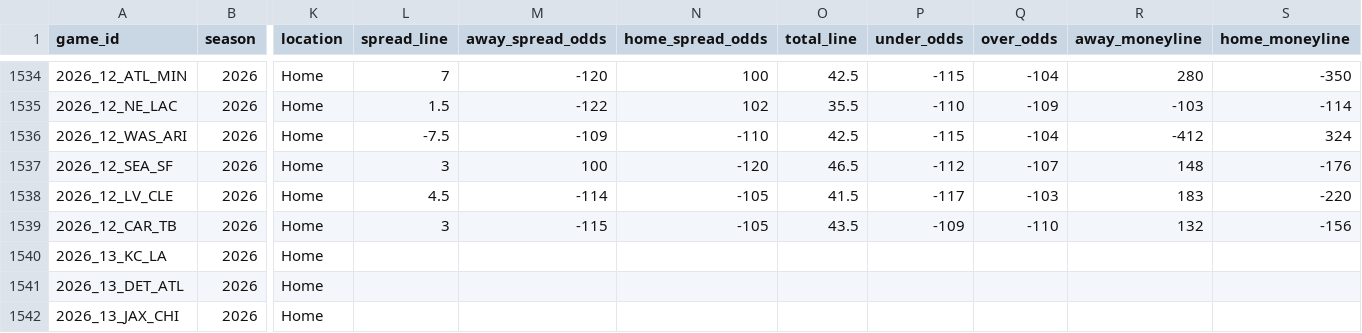
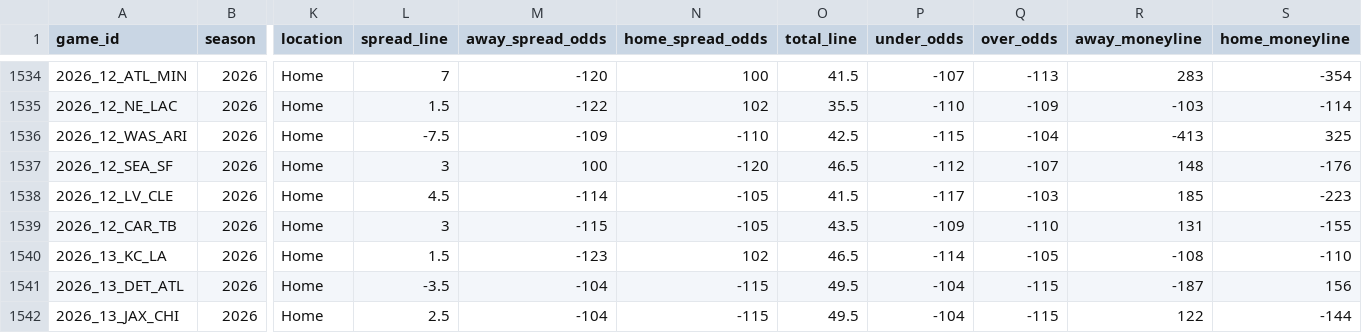
Before and after one commit to GeddyLifeson/nfl-dashboard, a CSV file: data/games.csv, drawn as a sheet; only a part is shown, gaps mark what is left out; the diff covers the shown part only; the diff names each change by its address in the sheet, - before the commit and + after, or states it on an @@ line.

```diff
--- a/data/games.csv
+++ b/data/games.csv
-O1534 (total_line): 42.5
+O1534 (total_line): 41.5
-P1534 (under_odds): -115
+P1534 (under_odds): -107
-Q1534 (over_odds): -104
+Q1534 (over_odds): -113
-R1534 (away_moneyline): 280
+R1534 (away_moneyline): 283
-S1534 (home_moneyline): -350
+S1534 (home_moneyline): -354
-R1536 (away_moneyline): -412
+R1536 (away_moneyline): -413
-S1536 (home_moneyline): 324
+S1536 (home_moneyline): 325
-R1538 (away_moneyline): 183
+R1538 (away_moneyline): 185
-S1538 (home_moneyline): -220
+S1538 (home_moneyline): -223
-R1539 (away_moneyline): 132
+R1539 (away_moneyline): 131
-S1539 (home_moneyline): -156
+S1539 (home_moneyline): -155
-L1540 (spread_line): (empty)
+L1540 (spread_line): 1.5
-M1540 (away_spread_odds): (empty)
+M1540 (away_spread_odds): -123
-N1540 (home_spread_odds): (empty)
+N1540 (home_spread_odds): 102
-O1540 (total_line): (empty)
+O1540 (total_line): 46.5
-P1540 (under_odds): (empty)
+P1540 (under_odds): -114
-Q1540 (over_odds): (empty)
+Q1540 (over_odds): -105
-R1540 (away_moneyline): (empty)
+R1540 (away_moneyline): -108
-S1540 (home_moneyline): (empty)
+S1540 (home_moneyline): -110
-L1541 (spread_line): (empty)
+L1541 (spread_line): -3.5
-M1541:M1542 (away_spread_odds): (empty)
+M1541:M1542 (away_spread_odds): -104
-N1541:N1542 (home_spread_odds): (empty)
+N1541:N1542 (home_spread_odds): -115
-O1541:O1542 (total_line): (empty)
+O1541:O1542 (total_line): 49.5
-P1541:P1542 (under_odds): (empty)
+P1541:P1542 (under_odds): -104
-Q1541:Q1542 (over_odds): (empty)
+Q1541:Q1542 (over_odds): -115
-R1541 (away_moneyline): (empty)
+R1541 (away_moneyline): -187
-S1541 (home_moneyline): (empty)
+S1541 (home_moneyline): 156
-L1542 (spread_line): (empty)
+L1542 (spread_line): 2.5
-R1542 (away_moneyline): (empty)
+R1542 (away_moneyline): 122
-S1542 (home_moneyline): (empty)
+S1542 (home_moneyline): -144
```
Also changed, not shown: 116 edited cells elsewhere in this file, 3 other files.
